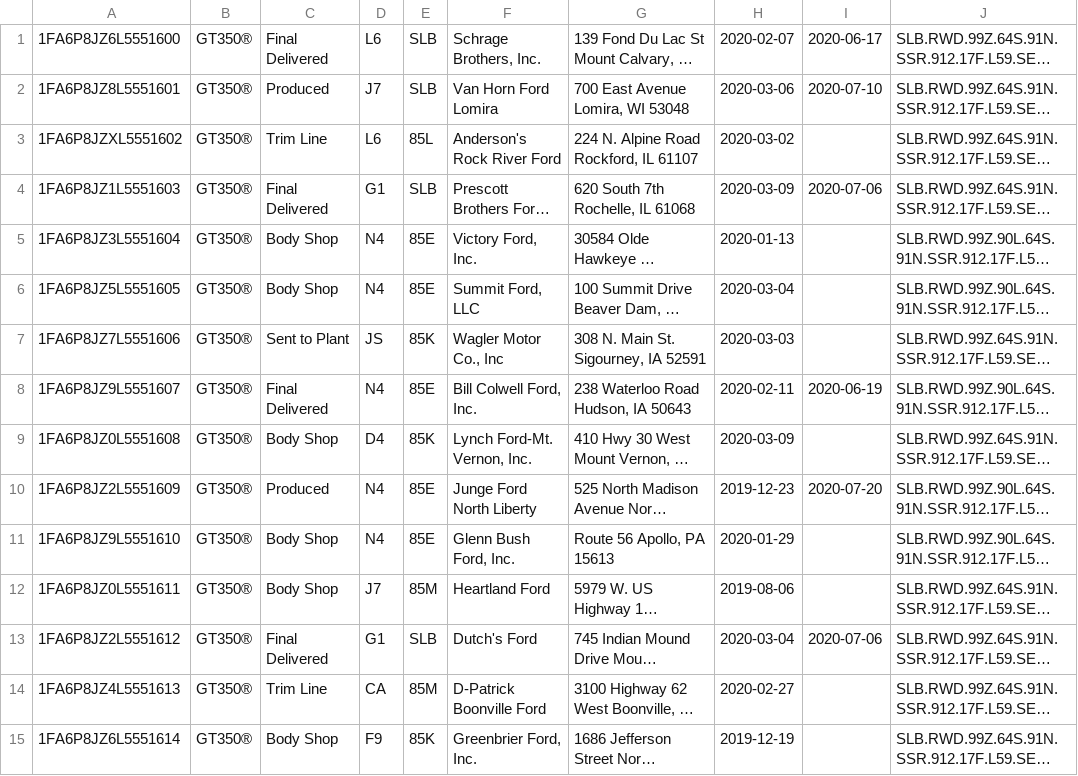
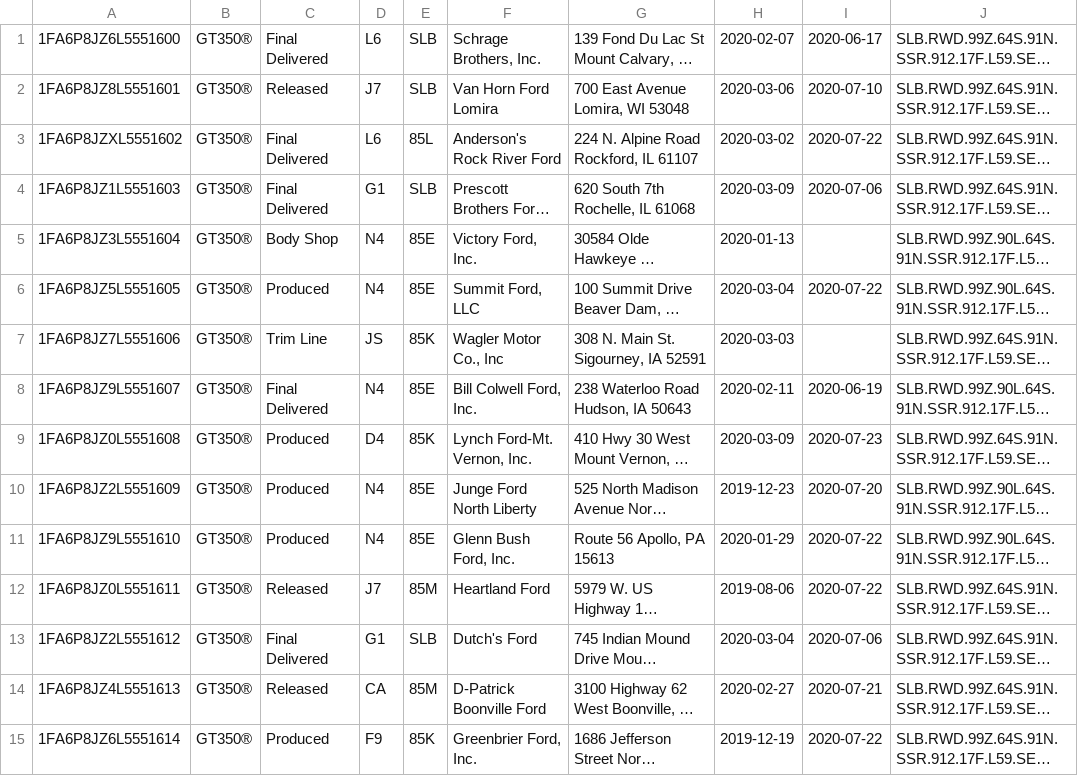
Before and after one commit to corrieb/350vins, a CSV file: data/1600-1700-all.csv, drawn as a sheet; only a part is shown; long unchanged cells end in …; the diff covers the shown part only; the diff names each change by its address in the sheet, - before the commit and + after, or states it on an @@ line.

```diff
--- a/data/1600-1700-all.csv
+++ b/data/1600-1700-all.csv
-C2: Produced
+C2: Released
-C3: Trim Line
+C3: Final Delivered
-I3: (empty)
+I3: 2020-07-22
-C6: Body Shop
+C6: Produced
-I6: (empty)
+I6: 2020-07-22
-C7: Sent to Plant
+C7: Trim Line
-C9: Body Shop
+C9: Produced
-I9: (empty)
+I9: 2020-07-23
-C11: Body Shop
+C11: Produced
-I11:I12: (empty)
+I11:I12: 2020-07-22
-C12: Body Shop
+C12: Released
-C14: Trim Line
+C14: Released
-I14: (empty)
+I14: 2020-07-21
-C15: Body Shop
+C15: Produced
-I15: (empty)
+I15: 2020-07-22
```
Also changed, not shown: 57 edited cells elsewhere in this file, data/1200-1300-all.csv, data/1300-1400-all.csv, 11 other files.
